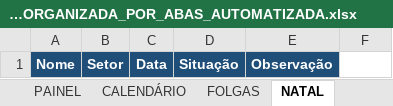
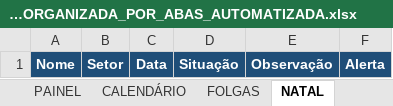
Before and after one commit to RaphaelKT/CEJP, an Excel workbook: planilhas/ESCALA_ORGANIZADA_POR_ABAS_AUTOMATIZADA.xlsx, sheet NATAL, drawn as a sheet; values as stored, in another font and other column widths than the file's, no borders; charts and pictures and conditional formats not drawn; the diff names each change by its address in the sheet, - before the commit and + after, or states it on an @@ line.

```diff
--- a/planilhas/ESCALA_ORGANIZADA_POR_ABAS_AUTOMATIZADA.xlsx (sheet NATAL)
+++ b/planilhas/ESCALA_ORGANIZADA_POR_ABAS_AUTOMATIZADA.xlsx (sheet NATAL)
-F1: (empty)
+F1: Alerta
-F1 fill: none
+F1 fill: #1F4E78
```
Also changed, not shown: sheet PAINEL, sheet FOLGAS, sheet COMO USAR, sheet FÉRIAS, sheet CALENDÁRIO, sheet ANO NOVO, formulas that keep their value, hidden cells.
